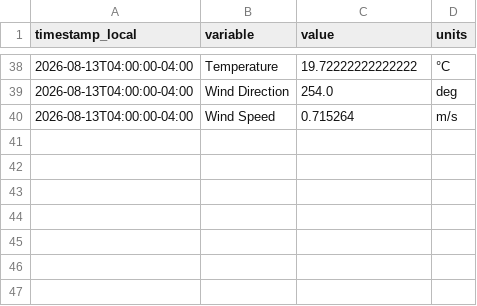
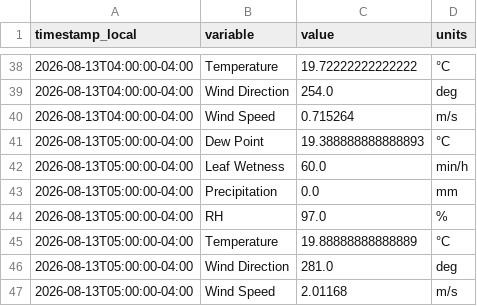
Before and after one commit to Jasonlondo/SensorTower, a CSV file: data/newa/newa_2026-08-13.csv, drawn as a sheet; only a part is shown, gaps mark what is left out; the diff names each change by its address in the sheet, - before the commit and + after, or states it on an @@ line.

```diff
--- a/data/newa/newa_2026-08-13.csv
+++ b/data/newa/newa_2026-08-13.csv
+row 41: 2026-08-13T05:00:00-04:00 | Dew Point | 19.388888888888893 | °C
+row 42: 2026-08-13T05:00:00-04:00 | Leaf Wetness | 60.0 | min/h
+row 43: 2026-08-13T05:00:00-04:00 | Precipitation | 0.0 | mm
+row 44: 2026-08-13T05:00:00-04:00 | RH | 97.0 | %
+row 45: 2026-08-13T05:00:00-04:00 | Temperature | 19.88888888888889 | °C
+row 46: 2026-08-13T05:00:00-04:00 | Wind Direction | 281.0 | deg
+row 47: 2026-08-13T05:00:00-04:00 | Wind Speed | 2.01168 | m/s
```
